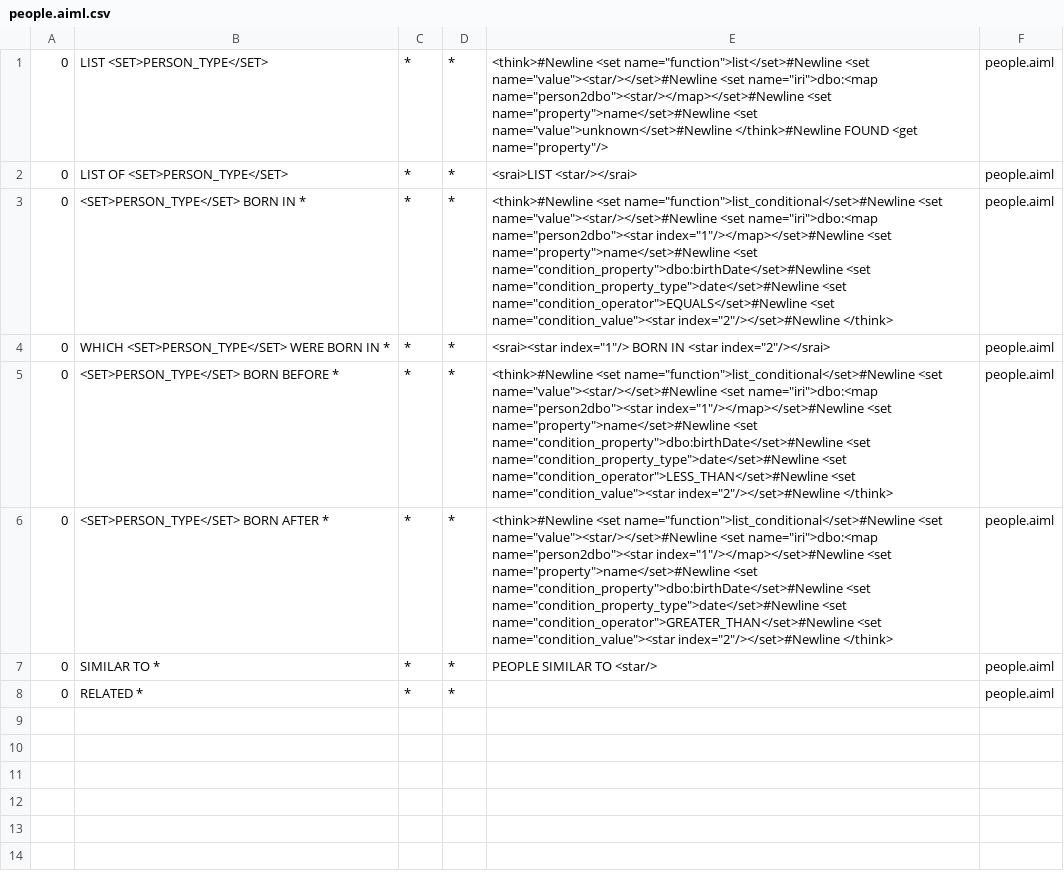
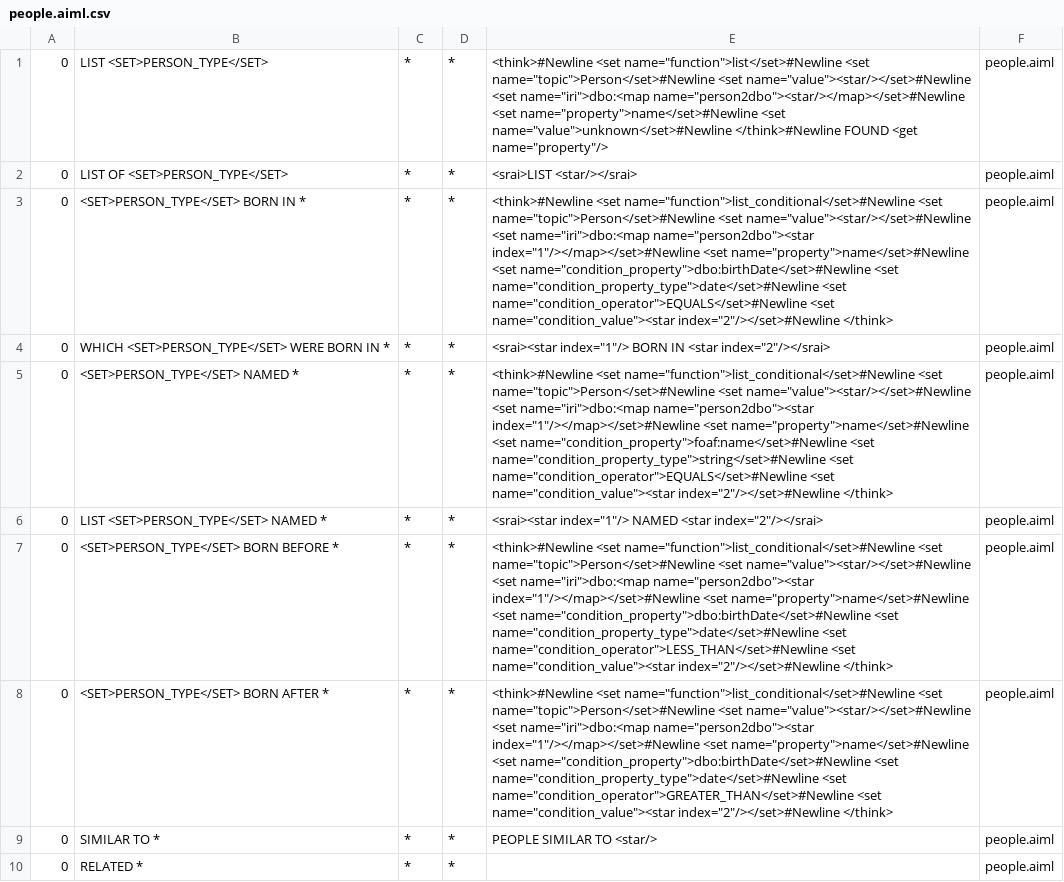
Before and after one commit to awt95/wikibot, a CSV file: wikibot/src/main/resources/bots/wikibot/aimlif/people.aiml.csv, drawn as a sheet; addresses are those after the commit; the diff names each change by its address in the sheet, - before the commit and + after, or states it on an @@ line.

Commit message:
Added List people named *

```diff
--- a/wikibot/src/main/resources/bots/wikibot/aimlif/people.aiml.csv
+++ b/wikibot/src/main/resources/bots/wikibot/aimlif/people.aiml.csv
-E1: …name="function">list</set>#Newline <set name="value"><star/></set>#Newline <set…
+E1: …name="function">list</set>#Newline <set name="topic">Person</set>#Newline <set name="value"><star/></set>#Newline <set…
-E3: …name="function">list_conditional</set>#Newline <set name="value"><star/></set>#Newline <set…
+E3: …name="function">list_conditional</set>#Newline <set name="topic">Person</set>#Newline <set name="value"><star/></set>#Newline <set…
+row 5: 0 | <SET>PERSON_TYPE</SET> NAMED * | * | * | <think>#Newline <set name="function">list_conditional</set>#Newline <set name="topic">Person</set>#Newline <set name="value"><star/></set>#Newline <set name="iri">dbo:<map name="person2dbo"><star index="1"/></map></set>#Newline <set name="property">name</set>#Newline <set name="condition_property">foaf:name</set>#Newline <set name="condition_property_type">string</set>#Newline <set name="condition_operator">EQUALS</set>#Newline <set name="condition_value"><star index="2"/></set>#Newline </think> | people.aiml
+row 6: 0 | LIST <SET>PERSON_TYPE</SET> NAMED * | * | * | <srai><star index="1"/> NAMED <star index="2"/></srai> | people.aiml
-E7: …name="function">list_conditional</set>#Newline <set name="value"><star/></set>#Newline <set…
+E7: …name="function">list_conditional</set>#Newline <set name="topic">Person</set>#Newline <set name="value"><star/></set>#Newline <set…
-E8: …name="function">list_conditional</set>#Newline <set name="value"><star/></set>#Newline <set…
+E8: …name="function">list_conditional</set>#Newline <set name="topic">Person</set>#Newline <set name="value"><star/></set>#Newline <set…
```
Also changed, not shown: 2 other files.
